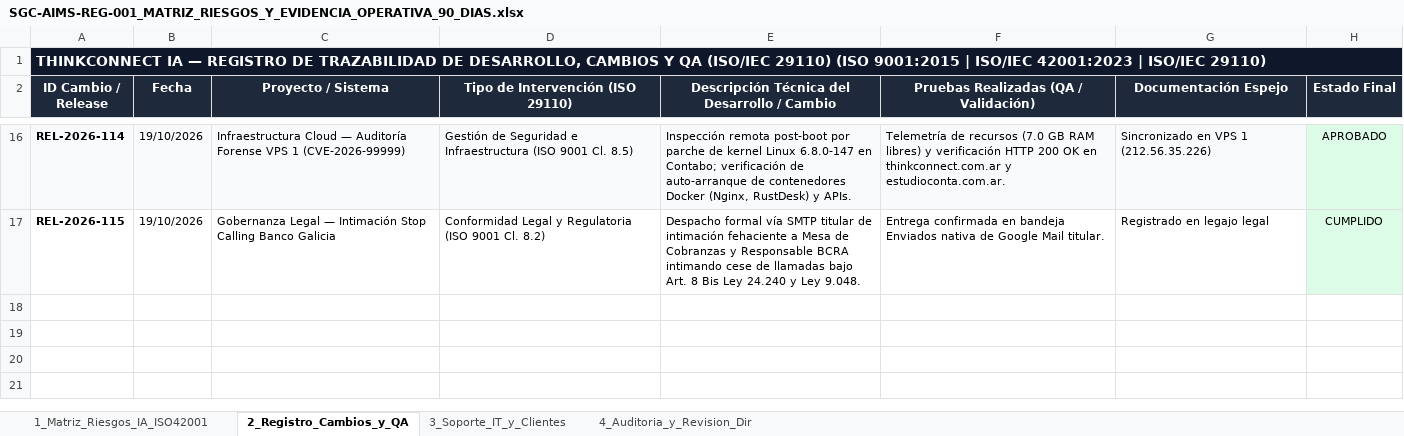
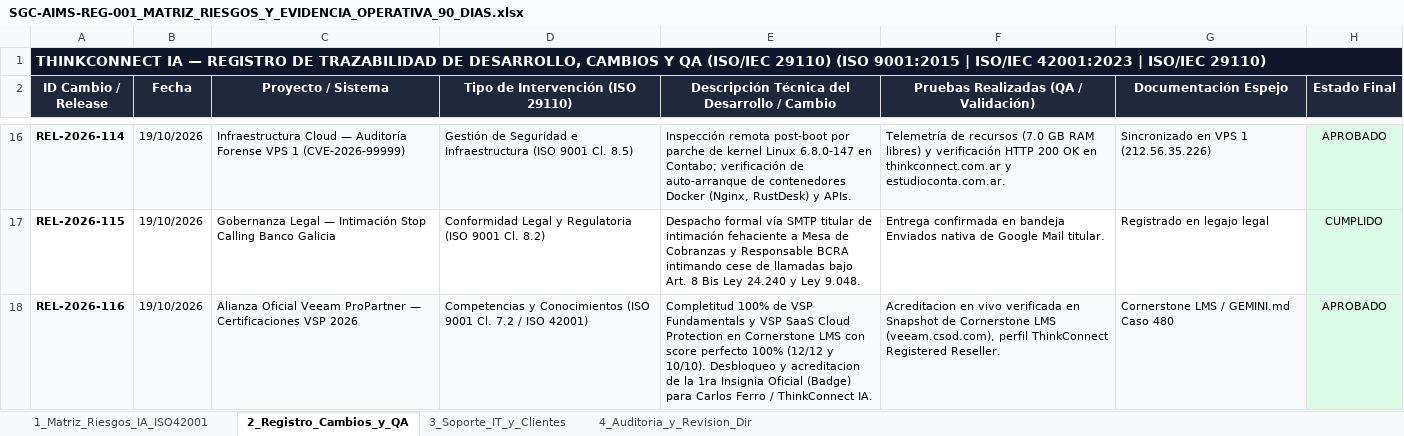
Before and after one commit to charliemza/thinkconnect-sgc-iso-9001-42001, an Excel workbook: SGC-AIMS-REG-001_MATRIZ_RIESGOS_Y_EVIDENCIA_OPERATIVA_90_DIAS.xlsx, sheet 2_Registro_Cambios_y_QA, drawn as a sheet; only a part is shown, gaps mark what is left out; values as stored, in another font and other column widths than the file's, no borders; the diff names each change by its address in the sheet, - before the commit and + after, or states it on an @@ line.

Commit message:
chore(evidencia-iso): Log Veeam ProPartner VSP 2026 certification & 1st Badge (ISO 9001 Cl. 7.2 Competency / REL-2026-116)

```diff
--- a/SGC-AIMS-REG-001_MATRIZ_RIESGOS_Y_EVIDENCIA_OPERATIVA_90_DIAS.xlsx (sheet 2_Registro_Cambios_y_QA)
+++ b/SGC-AIMS-REG-001_MATRIZ_RIESGOS_Y_EVIDENCIA_OPERATIVA_90_DIAS.xlsx (sheet 2_Registro_Cambios_y_QA)
+row 18: REL-2026-116 | 19/10/2026 | Alianza Oficial Veeam ProPartner — Certificaciones VSP 2026 | Competencias y Conocimientos (ISO 9001 Cl. 7.2 / ISO 42001) | Completitud 100% de VSP Fundamentals y VSP SaaS Cloud Protection en Cornerstone LMS con score perfecto 100% (12/12 y 10/10). Desbloqueo y acreditacion de la 1ra Insignia Oficial (Badge) para Carlos Ferro / ThinkConnect IA. | Acreditacion en vivo verificada en Snapshot de Cornerstone LMS (veeam.csod.com), perfil ThinkConnect Registered Reseller. | Cornerstone LMS / GEMINI.md Caso 480 | APROBADO
```
Also changed, not shown: sheet 4_Auditoria_y_Revision_Dir.
